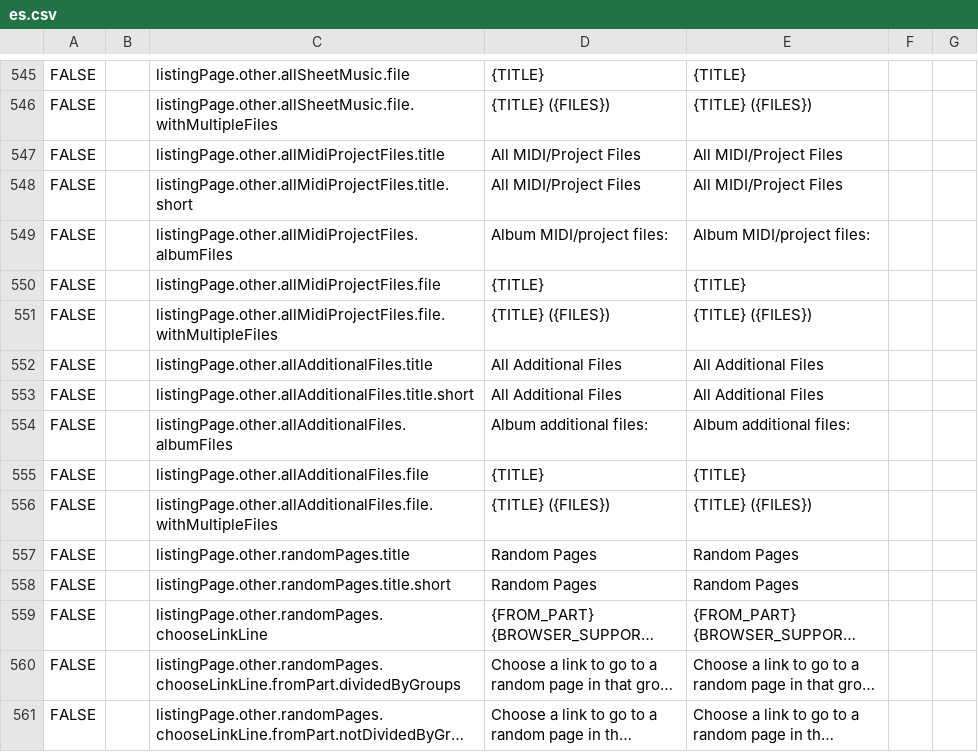
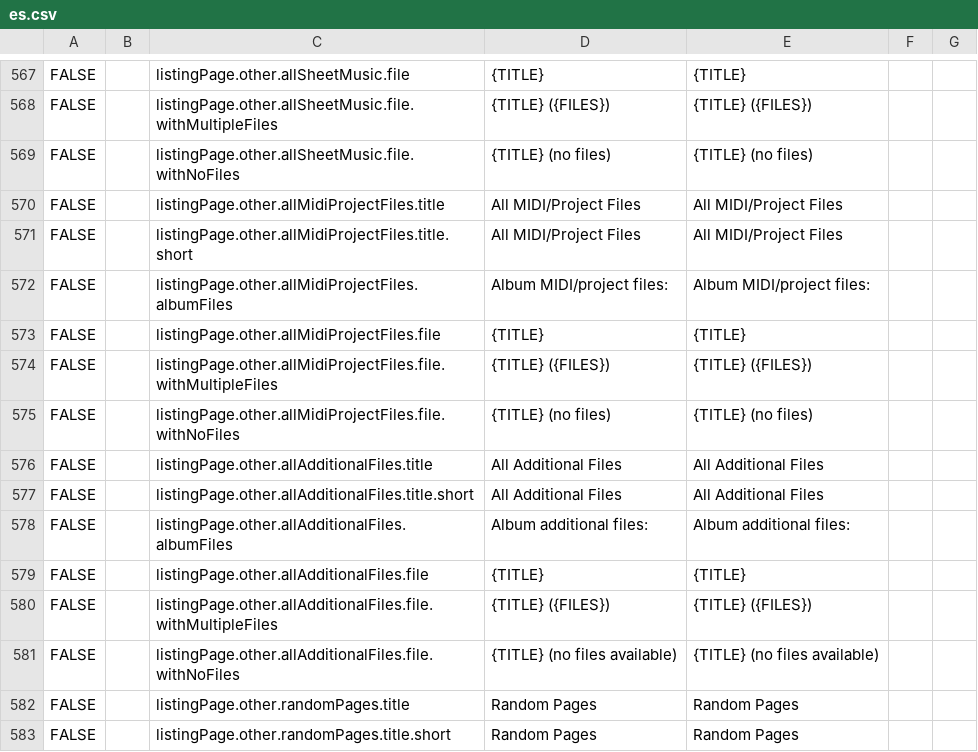
Before and after one commit to hsmusic/hsmusic-lang, a CSV file: es.csv, drawn as a sheet; only a part is shown, gaps mark what is left out; the shorter side is filled out with more unchanged rows; long unchanged cells end in …; the diff covers the shown part only.

```diff
--- a/es.csv
+++ b/es.csv
@@ -546,2 +568,3 @@ FALSE,,listingPage.other.allSheetMusic.file,{TITLE},{TITLE},,
 FALSE,,listingPage.other.allSheetMusic.file.withMultipleFiles,{TITLE} ({FILES}),{TITLE} ({FILES}),,
+FALSE,,listingPage.other.allSheetMusic.file.withNoFiles,{TITLE} (no files),{TITLE} (no files),,
 FALSE,,listingPage.other.allMidiProjectFiles.title,All MIDI/Project Files,All MIDI/Project Files,,
@@ -551,2 +574,3 @@ FALSE,,listingPage.other.allMidiProjectFiles.file,{TITLE},{TITLE},,
 FALSE,,listingPage.other.allMidiProjectFiles.file.withMultipleFiles,{TITLE} ({FILES}),{TITLE} ({FILES}),,
+FALSE,,listingPage.other.allMidiProjectFiles.file.withNoFiles,{TITLE} (no files),{TITLE} (no files),,
 FALSE,,listingPage.other.allAdditionalFiles.title,All Additional Files,All Additional Files,,
@@ -556,2 +580,3 @@ FALSE,,listingPage.other.allAdditionalFiles.file,{TITLE},{TITLE},,
 FALSE,,listingPage.other.allAdditionalFiles.file.withMultipleFiles,{TITLE} ({FILES}),{TITLE} ({FILES}),,
+FALSE,,listingPage.other.allAdditionalFiles.file.withNoFiles,{TITLE} (no files available),{TITLE} (no files available),,
 FALSE,,listingPage.other.randomPages.title,Random Pages,Random Pages,,
```
Also changed, not shown: 26 added rows, 3 removed rows and 1 edited cell elsewhere in this file, 1 other file.
